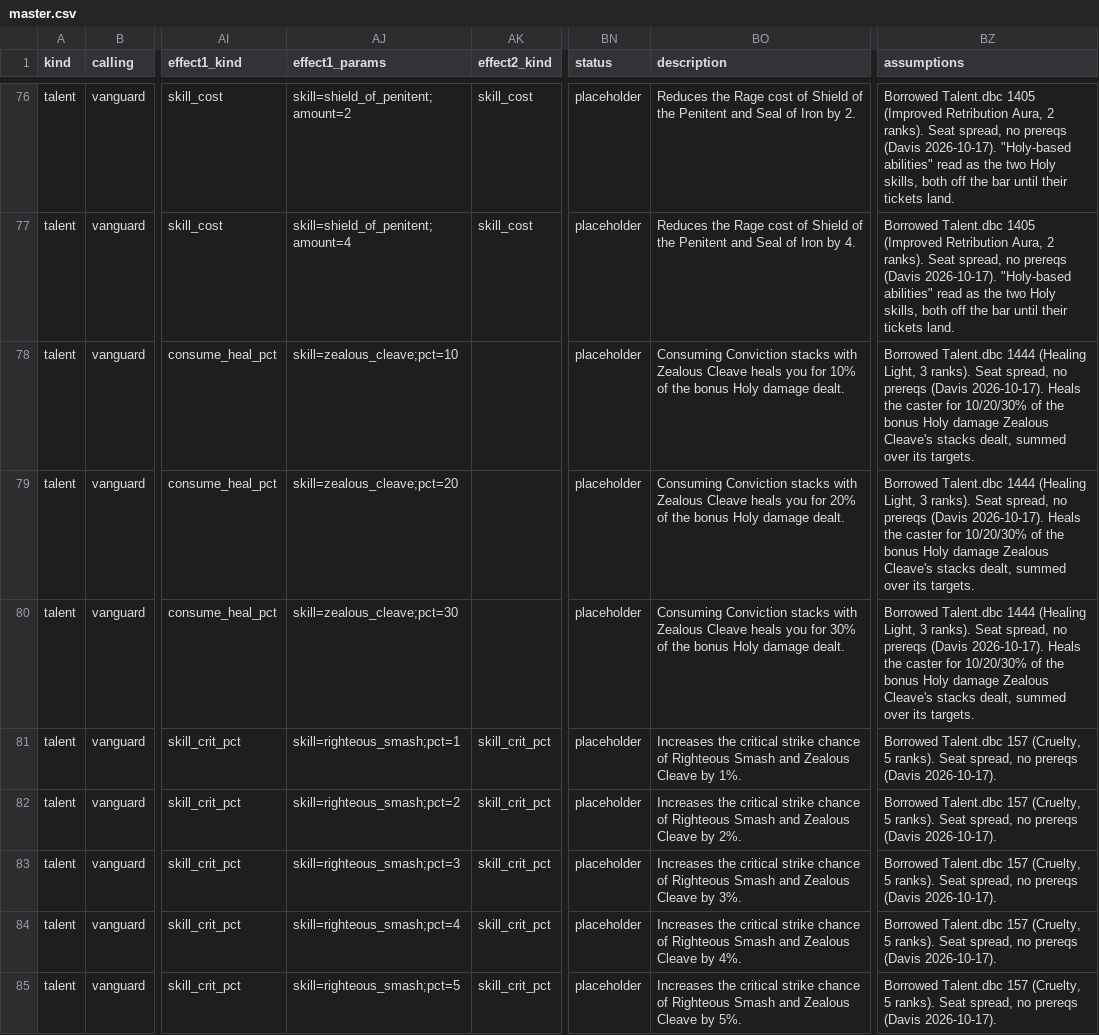
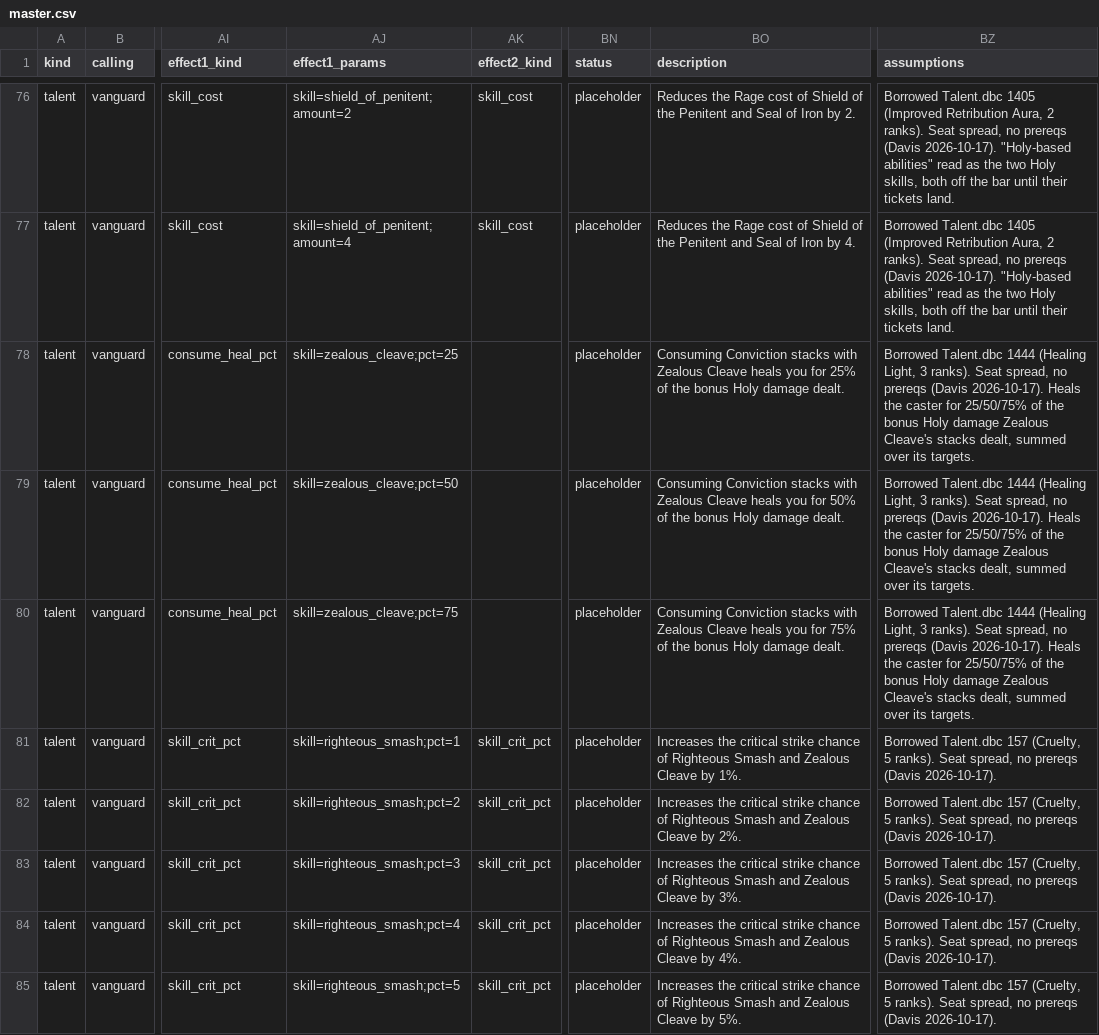
Before and after one commit to dmavs412/twilights-eve-wow, a CSV file: data/twilights-eve/master.csv, drawn as a sheet; only a part is shown, gaps mark what is left out; the diff covers the shown part only; the diff names each change by its address in the sheet, - before the commit and + after, or states it on an @@ line.

```diff
--- a/data/twilights-eve/master.csv
+++ b/data/twilights-eve/master.csv
-AJ78 (effect1_params): skill=zealous_cleave;pct=10
+AJ78 (effect1_params): skill=zealous_cleave;pct=25
-BO78 (description): …you for 10% of the…
+BO78 (description): …you for 25% of the…
-BZ78:BZ80 (assumptions): …caster for 10/20/30% of the…
+BZ78:BZ80 (assumptions): …caster for 25/50/75% of the…
-AJ79 (effect1_params): skill=zealous_cleave;pct=20
+AJ79 (effect1_params): skill=zealous_cleave;pct=50
-BO79 (description): …you for 20% of the…
+BO79 (description): …you for 50% of the…
-AJ80 (effect1_params): skill=zealous_cleave;pct=30
+AJ80 (effect1_params): skill=zealous_cleave;pct=75
-BO80 (description): …you for 30% of the…
+BO80 (description): …you for 75% of the…
```
Also changed, not shown: 38 edited cells elsewhere in this file, data/twilights-eve/gear.csv, 9 other files.
